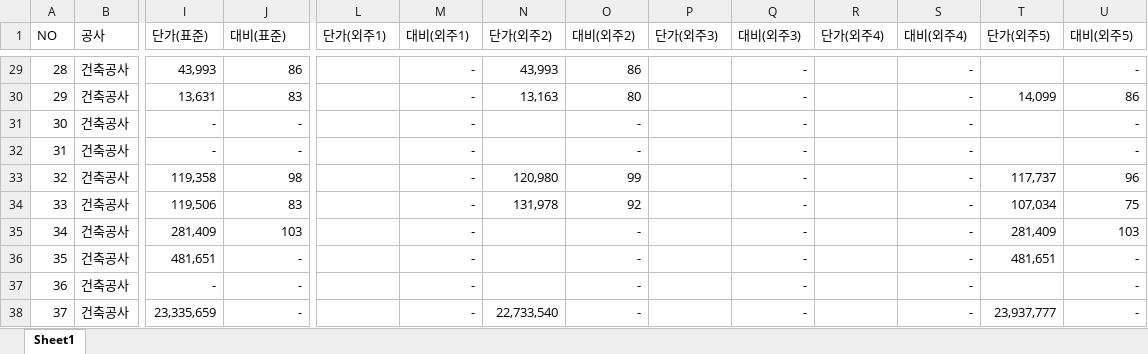
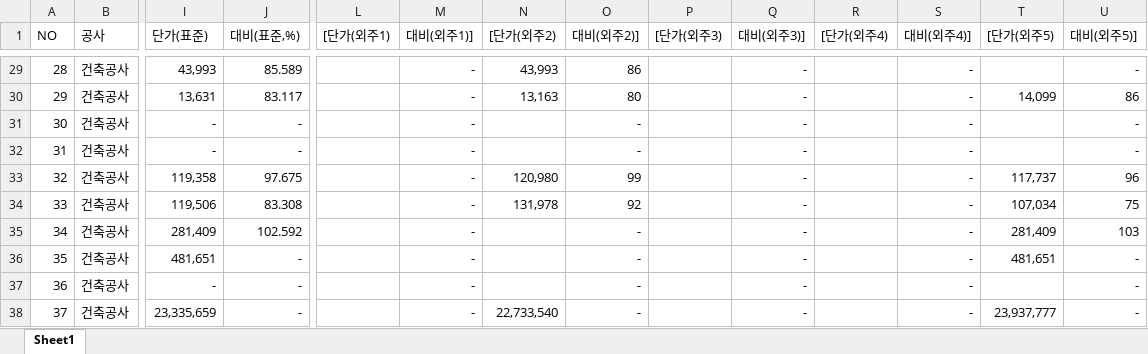
Before and after one commit to lemondegh/enc, an Excel workbook: data/표준단가 산출.xlsx, sheet Sheet1, drawn as a sheet; only a part is shown, gaps mark what is left out; values as stored, in another font and other column widths than the file's, no borders; the diff covers the shown part only; the diff names each change by its address in the sheet, - before the commit and + after, or states it on an @@ line.

```diff
--- a/data/표준단가 산출.xlsx (sheet Sheet1)
+++ b/data/표준단가 산출.xlsx (sheet Sheet1)
-J1: 대비(표준)
+J1: 대비(표준,%)
-L1: 단가(외주1)
+L1: [단가(외주1)
-M1: 대비(외주1)
+M1: 대비(외주1)]
-N1: 단가(외주2)
+N1: [단가(외주2)
-O1: 대비(외주2)
+O1: 대비(외주2)]
-P1: 단가(외주3)
+P1: [단가(외주3)
-Q1: 대비(외주3)
+Q1: 대비(외주3)]
-R1: 단가(외주4)
+R1: [단가(외주4)
-S1: 대비(외주4)
+S1: 대비(외주4)]
-T1: 단가(외주5)
+T1: [단가(외주5)
-U1: 대비(외주5)
+U1: 대비(외주5)]
-J29 (대비(표준,%)): 86
+J29 (대비(표준,%)): 85.589
-J30 (대비(표준,%)): 83
+J30 (대비(표준,%)): 83.117
-J33 (대비(표준,%)): 98
+J33 (대비(표준,%)): 97.675
-J34 (대비(표준,%)): 83
+J34 (대비(표준,%)): 83.308
-J35 (대비(표준,%)): 103
+J35 (대비(표준,%)): 102.592
```
Also changed, not shown: 14 edited cells elsewhere in this sheet, 2 other files.
